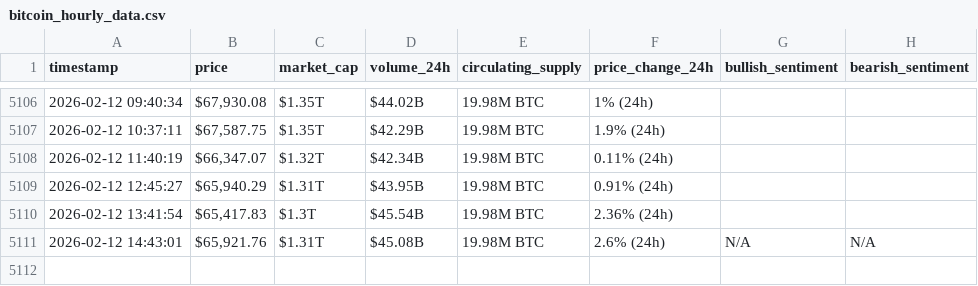
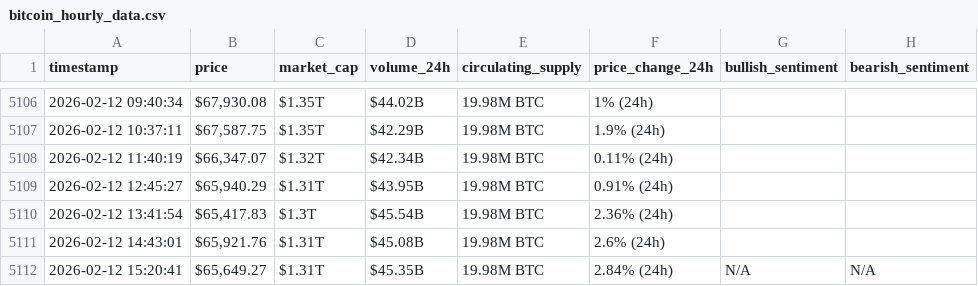
Before and after one commit to Baraa-Baba/bitcon-scrapper, a CSV file: bitcoin_hourly_data.csv, drawn as a sheet; only a part is shown, gaps mark what is left out.

```diff
--- a/bitcoin_hourly_data.csv
+++ b/bitcoin_hourly_data.csv
@@ -5110,2 +5110,3 @@ timestamp,price,market_cap,volume_24h,circulating_supply,price_change_24h,bullis
 2026-02-12 13:41:54,"$65,417.83",$1.3T,$45.54B,19.98M BTC,2.36% (24h),,
-2026-02-12 14:43:01,"$65,921.76",$1.31T,$45.08B,19.98M BTC,2.6% (24h),N/A,N/A
+2026-02-12 14:43:01,"$65,921.76",$1.31T,$45.08B,19.98M BTC,2.6% (24h),,
+2026-02-12 15:20:41,"$65,649.27",$1.31T,$45.35B,19.98M BTC,2.84% (24h),N/A,N/A
```
